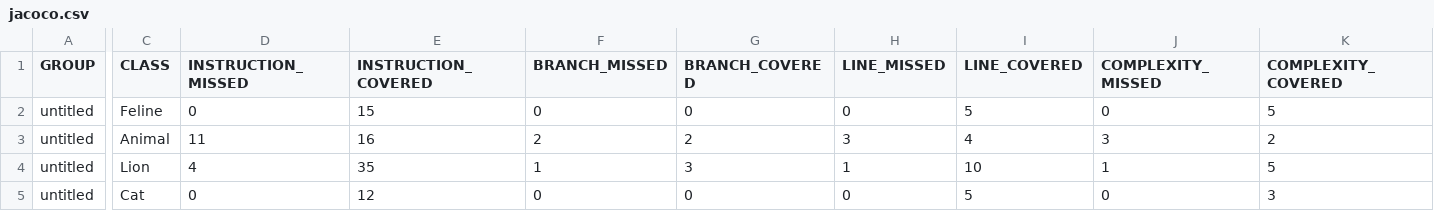
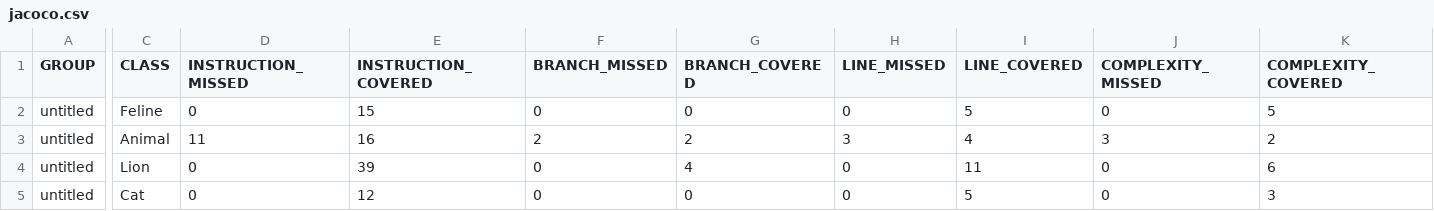
Before and after one commit to ebatuev/qa_java, a CSV file: target/site/jacoco/jacoco.csv, drawn as a sheet; only a part is shown, gaps mark what is left out; the diff names each change by its address in the sheet, - before the commit and + after, or states it on an @@ line.

Commit message:
3 коммит - 6 спринта + jacoco

```diff
--- a/target/site/jacoco/jacoco.csv
+++ b/target/site/jacoco/jacoco.csv
-D4 (INSTRUCTION_MISSED): 4
+D4 (INSTRUCTION_MISSED): 0
-E4 (INSTRUCTION_COVERED): 35
+E4 (INSTRUCTION_COVERED): 39
-F4 (BRANCH_MISSED): 1
+F4 (BRANCH_MISSED): 0
-G4 (BRANCH_COVERED): 3
+G4 (BRANCH_COVERED): 4
-H4 (LINE_MISSED): 1
+H4 (LINE_MISSED): 0
-I4 (LINE_COVERED): 10
+I4 (LINE_COVERED): 11
-J4 (COMPLEXITY_MISSED): 1
+J4 (COMPLEXITY_MISSED): 0
-K4 (COMPLEXITY_COVERED): 5
+K4 (COMPLEXITY_COVERED): 6
```
Also changed, not shown: 8 other files.
